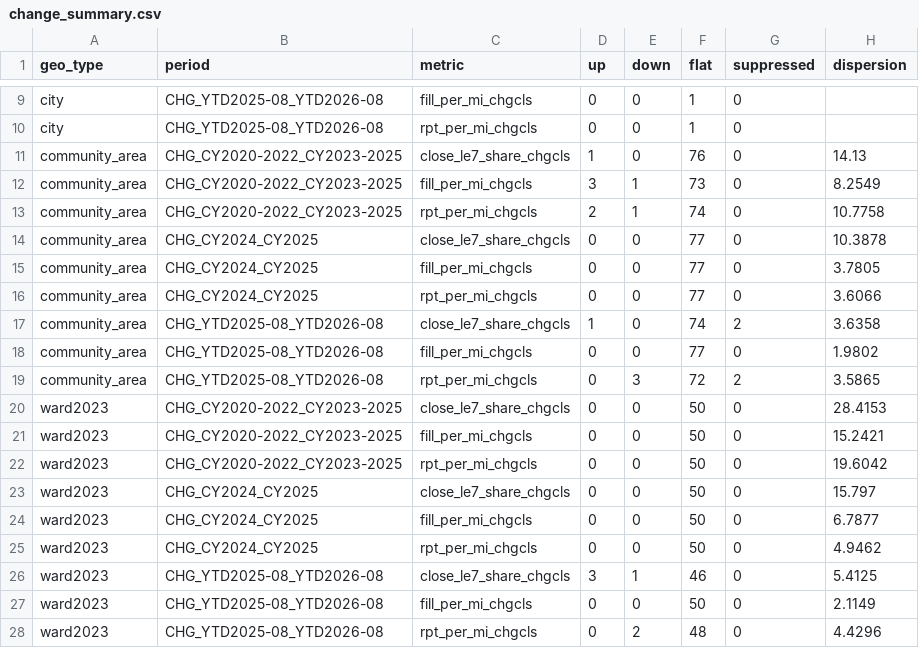
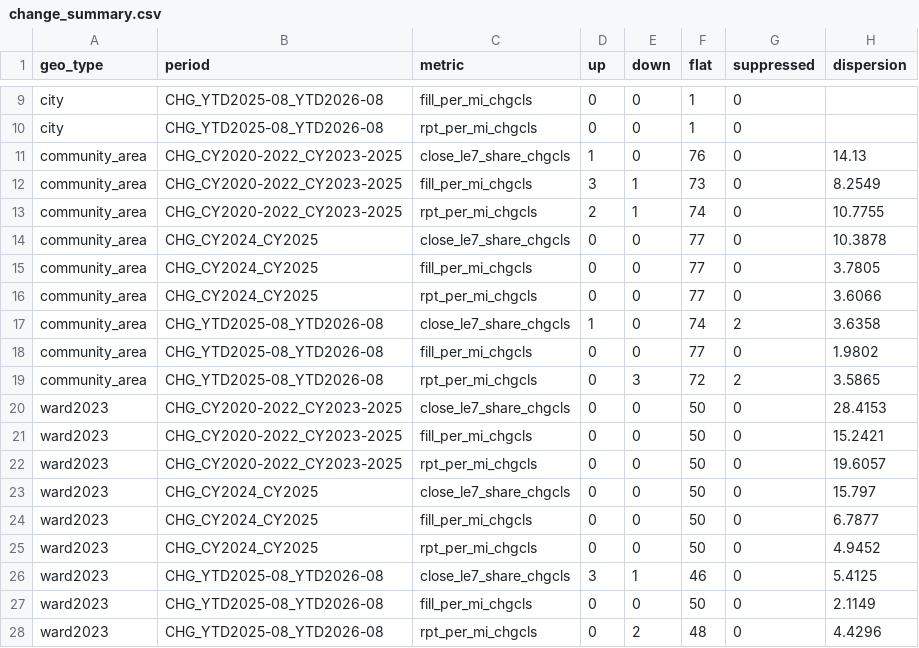
Before and after one commit to cub44/Chicago-Potholes, a CSV file: data/processed/change_summary.csv, drawn as a sheet; only a part is shown, gaps mark what is left out.

```diff
--- a/data/processed/change_summary.csv
+++ b/data/processed/change_summary.csv
@@ -12,3 +12,3 @@ community_area,CHG_CY2020-2022_CY2023-2025,close_le7_share_chgcls,1,0,76,0,14.13
 community_area,CHG_CY2020-2022_CY2023-2025,fill_per_mi_chgcls,3,1,73,0,8.2549
-community_area,CHG_CY2020-2022_CY2023-2025,rpt_per_mi_chgcls,2,1,74,0,10.7758
+community_area,CHG_CY2020-2022_CY2023-2025,rpt_per_mi_chgcls,2,1,74,0,10.7755
 community_area,CHG_CY2024_CY2025,close_le7_share_chgcls,0,0,77,0,10.3878
@@ -21,6 +21,6 @@ ward2023,CHG_CY2020-2022_CY2023-2025,close_le7_share_chgcls,0,0,50,0,28.4153
 ward2023,CHG_CY2020-2022_CY2023-2025,fill_per_mi_chgcls,0,0,50,0,15.2421
-ward2023,CHG_CY2020-2022_CY2023-2025,rpt_per_mi_chgcls,0,0,50,0,19.6042
+ward2023,CHG_CY2020-2022_CY2023-2025,rpt_per_mi_chgcls,0,0,50,0,19.6057
 ward2023,CHG_CY2024_CY2025,close_le7_share_chgcls,0,0,50,0,15.797
 ward2023,CHG_CY2024_CY2025,fill_per_mi_chgcls,0,0,50,0,6.7877
-ward2023,CHG_CY2024_CY2025,rpt_per_mi_chgcls,0,0,50,0,4.9462
+ward2023,CHG_CY2024_CY2025,rpt_per_mi_chgcls,0,0,50,0,4.9452
 ward2023,CHG_YTD2025-08_YTD2026-08,close_le7_share_chgcls,3,1,46,0,5.4125
```
Also changed, not shown: data/processed/geo_denominators.csv, 7 other files.
